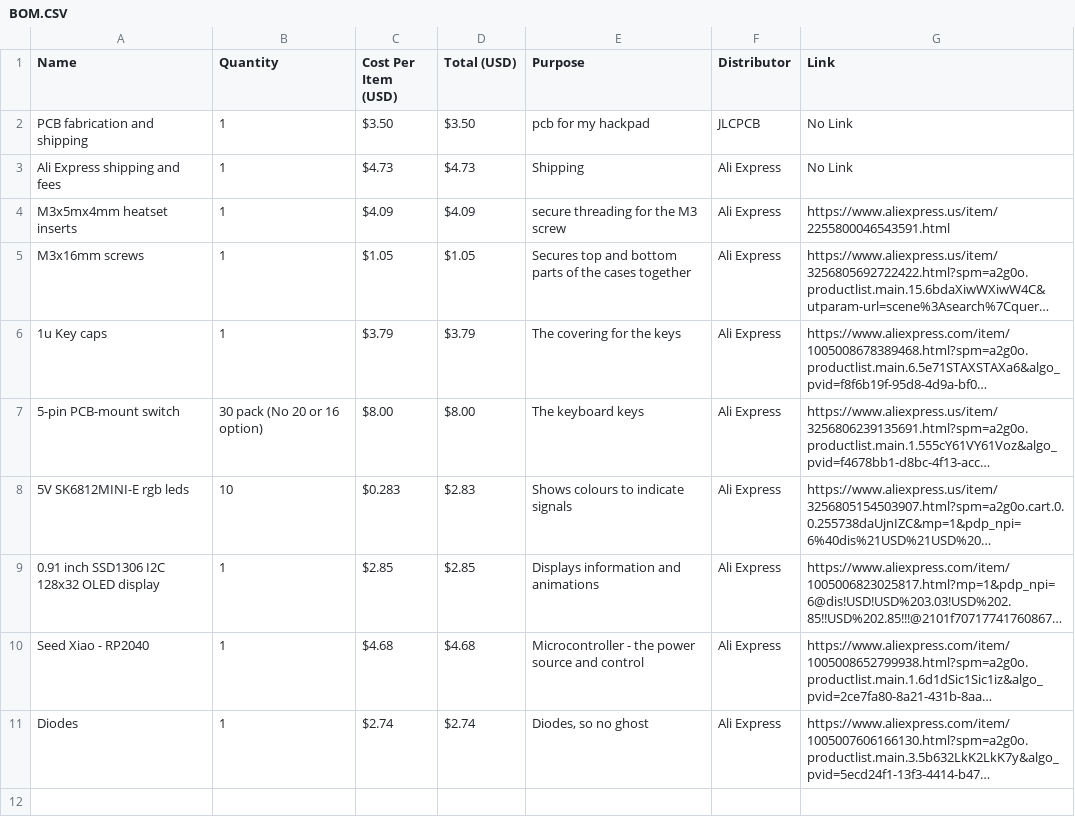
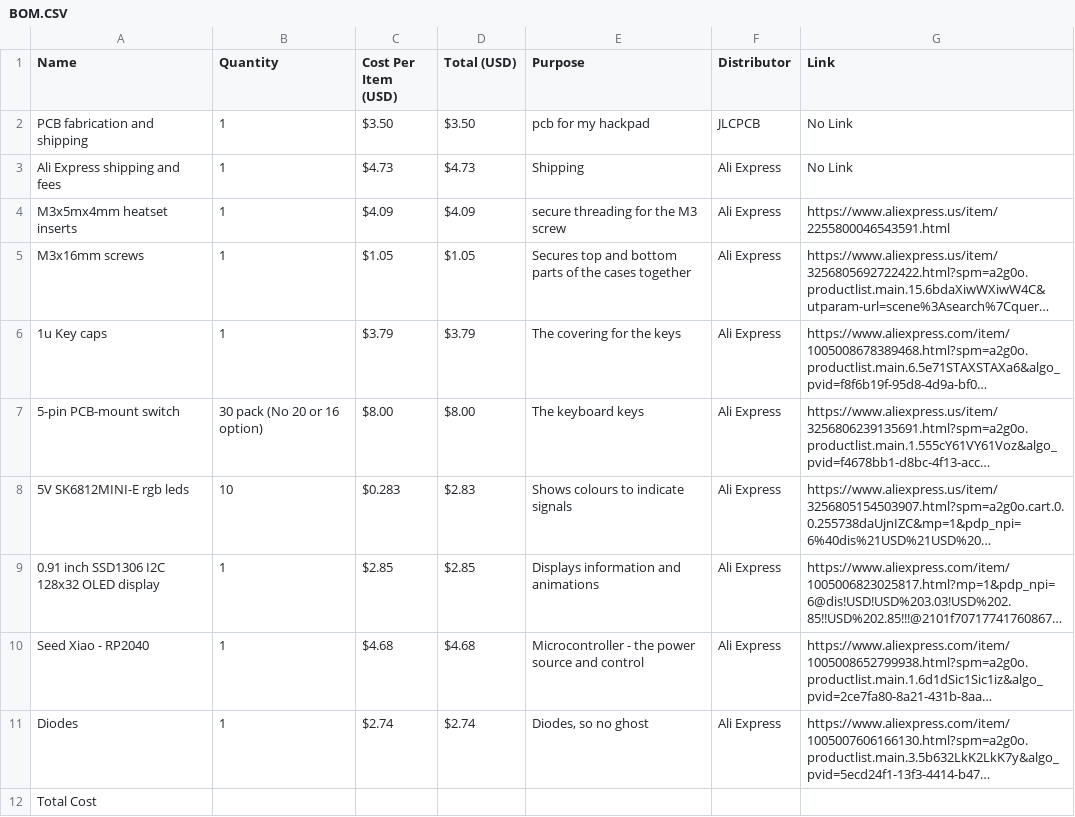
Before and after one commit to Anycircle11139s/12-key-hackpad, a CSV file: BOM.CSV, drawn as a sheet; long unchanged cells end in …; the diff names each change by its address in the sheet, - before the commit and + after, or states it on an @@ line.

Commit message:
Update BOM.CSV with new component entries

```diff
--- a/BOM.CSV
+++ b/BOM.CSV
+row 12: Total Cost
```
